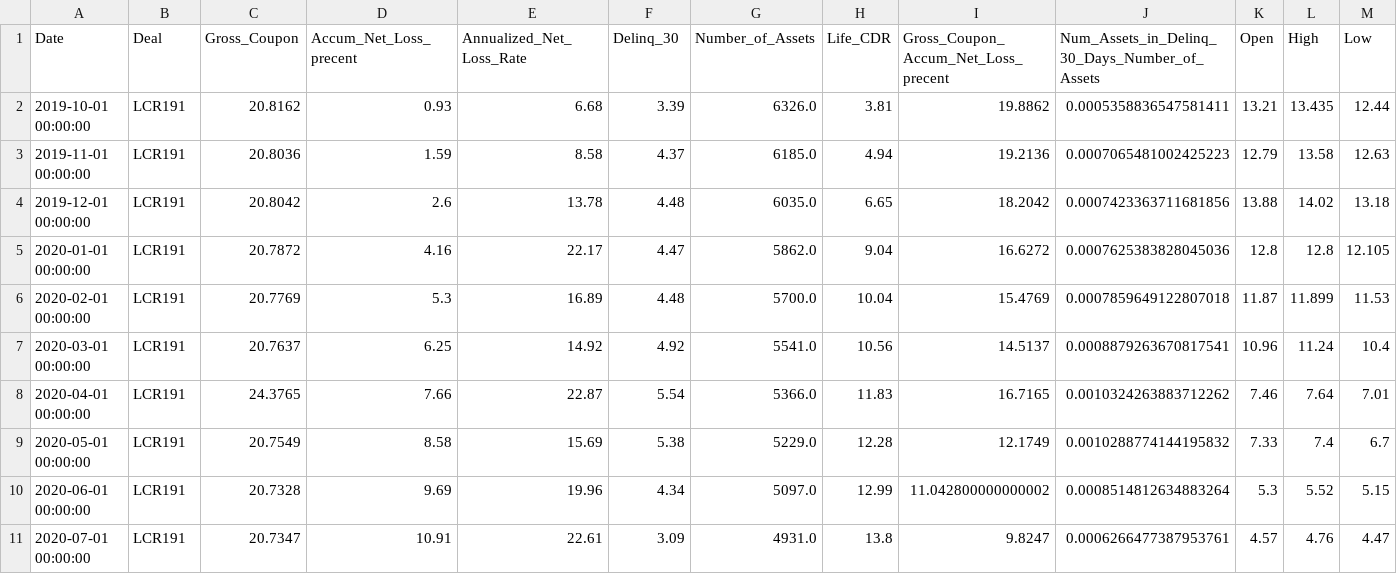
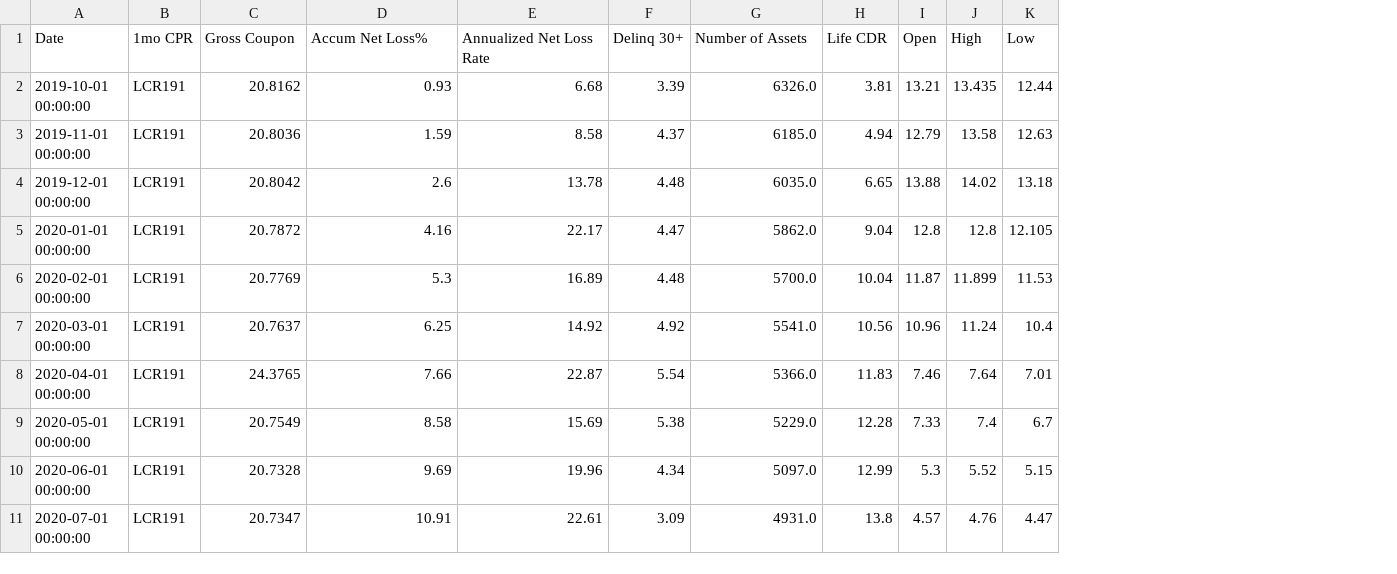
Before and after one commit to jy2k/FinalProject, a CSV file: data/cohort stock/LC/file_0.csv, drawn as a sheet; only a part is shown; the diff names each change by its address in the sheet, - before the commit and + after, or states it on an @@ line.

Commit message:
Fixed 2 outstanding files with odd column names

```diff
--- a/data/cohort stock/LC/file_0.csv
+++ b/data/cohort stock/LC/file_0.csv
-column I, rows 1-11: Gross_Coupon_Accum_Net_Loss_precent | 19.8862 | 19.2136 | 18.2042 | 16.6272 | 15.4769 | 14.5137 | 16.7165 | 12.1749 | 11.042800000000002 | 9.8247
-column J, rows 1-11: Num_Assets_in_Delinq_30_Days_Number_of_Assets | 0.0005358836547581411 | 0.0007065481002425223 | 0.0007423363711681856 | 0.0007625383828045036 | 0.0007859649122807018 | 0.0008879263670817541 | 0.0010324263883712262 | 0.0010288774144195832 | 0.0008514812634883264 | 0.0006266477387953761
-B1: Deal
+B1: 1mo CPR
-C1: Gross_Coupon
+C1: Gross Coupon
-D1: Accum_Net_Loss_precent
+D1: Accum Net Loss%
-E1: Annualized_Net_Loss_Rate
+E1: Annualized Net Loss Rate
-F1: Delinq_30
+F1: Delinq 30+
-G1: Number_of_Assets
+G1: Number of Assets
-H1: Life_CDR
+H1: Life CDR
```
Also changed, not shown: data/cohort stock/AFRM/file_1.csv, data/cohort stock/OPRT/file_0.csv, 15 other files.
